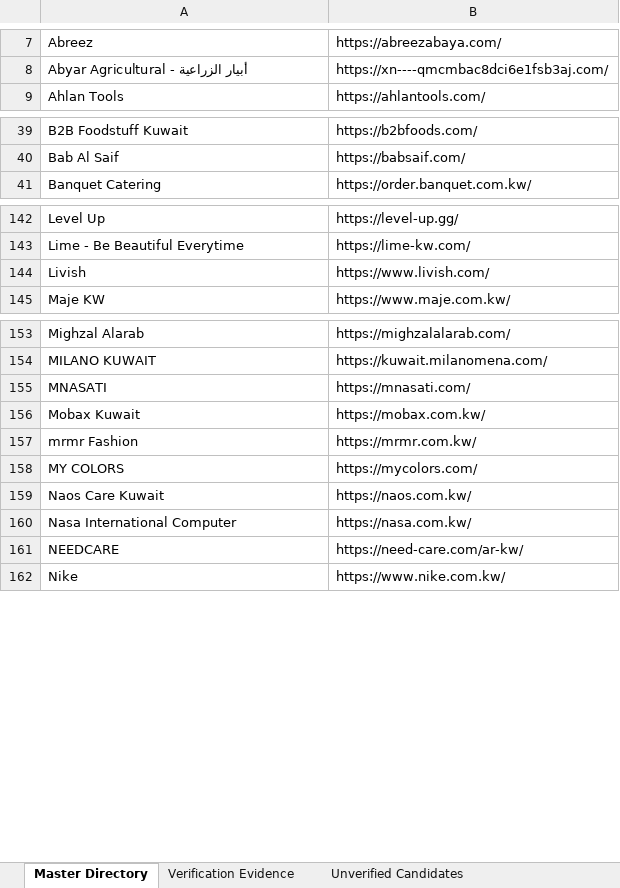
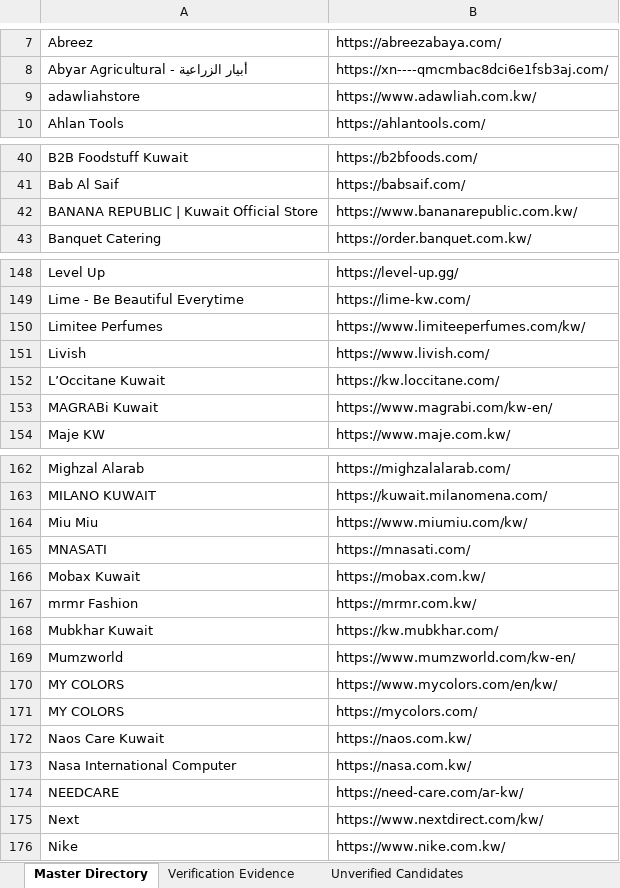
Before and after one commit to abaszeinn-beep/research, an Excel workbook: markets/kuwait/Kuwait_Ecommerce_Master_Directory.xlsx, sheet Master Directory, drawn as a sheet; only a part is shown, gaps mark what is left out; values as stored, in another font and other column widths than the file's, no borders; the diff covers the shown part only; the diff names each change by its address in the sheet, - before the commit and + after, or states it on an @@ line.

```diff
--- a/markets/kuwait/Kuwait_Ecommerce_Master_Directory.xlsx (sheet Master Directory)
+++ b/markets/kuwait/Kuwait_Ecommerce_Master_Directory.xlsx (sheet Master Directory)
+row 9: adawliahstore | https://www.adawliah.com.kw/
+row 42: BANANA REPUBLIC | Kuwait Official Store | https://www.bananarepublic.com.kw/
+row 150: Limitee Perfumes | https://www.limiteeperfumes.com/kw/
+row 152: L’Occitane Kuwait | https://kw.loccitane.com/
+row 153: MAGRABi Kuwait | https://www.magrabi.com/kw-en/
+row 164: Miu Miu | https://www.miumiu.com/kw/
+row 168: Mubkhar Kuwait | https://kw.mubkhar.com/
+row 169: Mumzworld | https://www.mumzworld.com/kw-en/
+row 170: MY COLORS | https://www.mycolors.com/en/kw/
+row 175: Next | https://www.nextdirect.com/kw/
```
Also changed, not shown: 8 added rows and 1 moved row elsewhere in this sheet, sheet Unverified Candidates, sheet Major Retailer Coverage Audit, sheet Verification Evidence, sheet Research Coverage, 3 other files.
